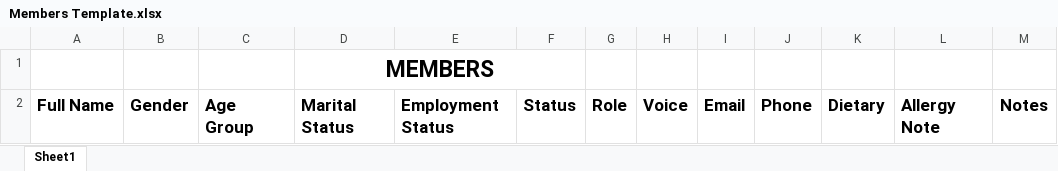
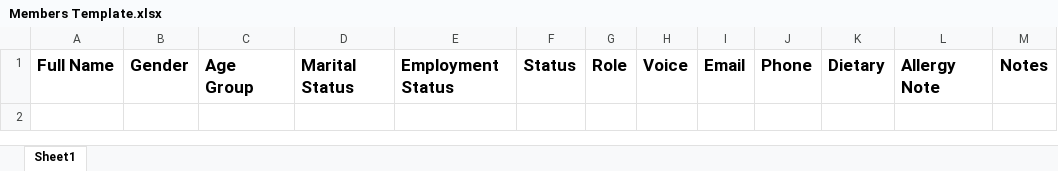
Before and after one commit to JuniorFixHow/crate, an Excel workbook: public/docs/Members Template.xlsx, sheet Sheet1, drawn as a sheet; values as stored, in another font and other column widths than the file's, no borders; the diff names each change by its address in the sheet, - before the commit and + after, or states it on an @@ line.

Commit message:
fixed member import

```diff
--- a/public/docs/Members Template.xlsx (sheet Sheet1)
+++ b/public/docs/Members Template.xlsx (sheet Sheet1)
-row 1:  |  |  | MEMBERS
```
Also changed, not shown: 9 other files.
